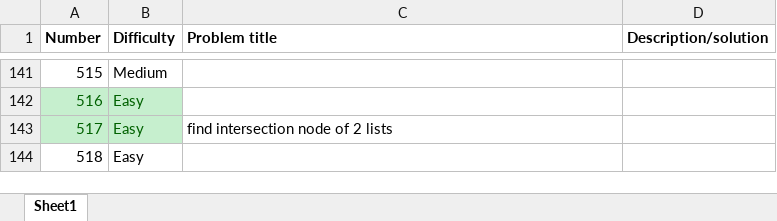
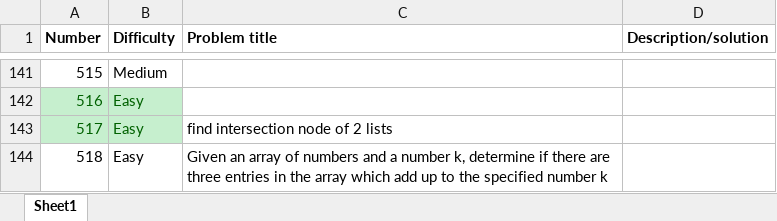
Before and after one commit to eladkap/leetcode, an Excel workbook: problems.xlsx, sheet Sheet1, drawn as a sheet; only a part is shown, gaps mark what is left out; values as stored, in another font and other column widths than the file's, no borders; the diff names each change by its address in the sheet, - before the commit and + after, or states it on an @@ line.

Commit message:
added problem 518

```diff
--- a/problems.xlsx (sheet Sheet1)
+++ b/problems.xlsx (sheet Sheet1)
-C144 (Problem title): (empty)
+C144 (Problem title): Given an array of numbers and a number k, determine if there are three entries in the array which add up to the specified number k
```
Also changed, not shown: 1 other file.
